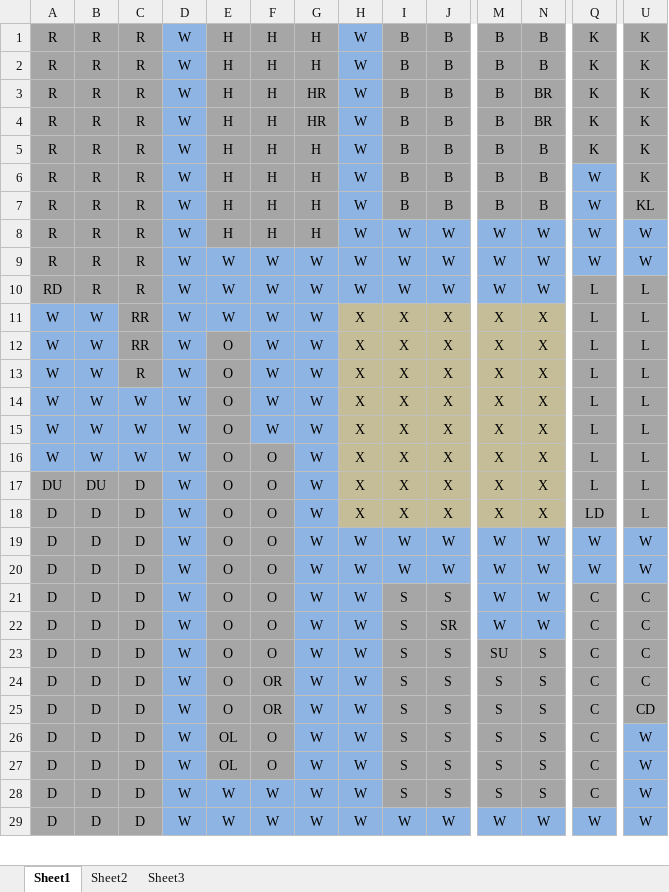
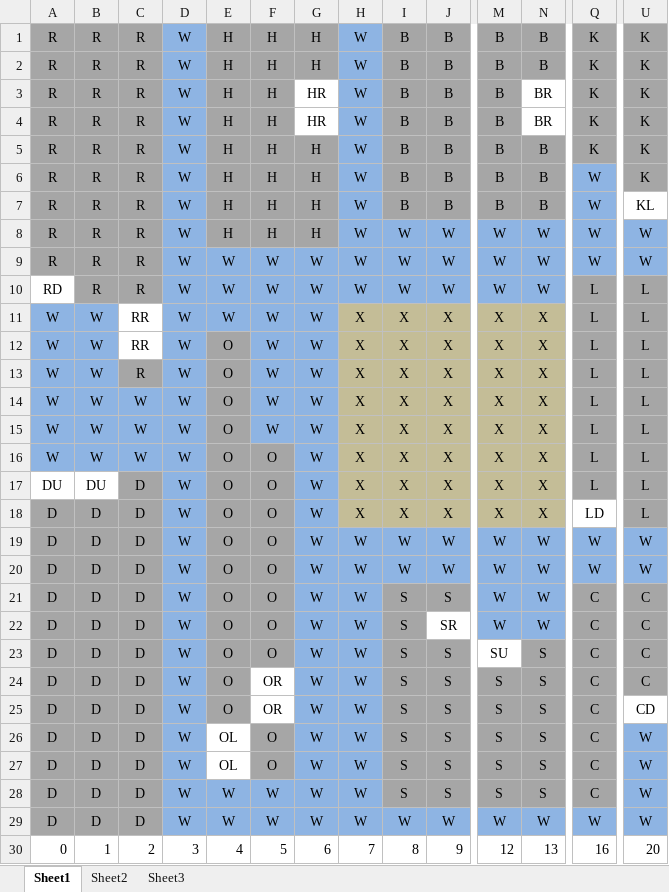
Before and after one commit to esheeder/clueBoard-Oct28, an Excel workbook: BoardLayout.xlsx, sheet Sheet1, drawn as a sheet; only a part is shown, gaps mark what is left out; values as stored, in another font and other column widths than the file's, no borders; rows hold the shown columns only; the diff covers the shown part only; the diff names each change by its address in the sheet, - before the commit and + after, or states it on an @@ line.

```diff
--- a/BoardLayout.xlsx (sheet Sheet1)
+++ b/BoardLayout.xlsx (sheet Sheet1)
-G3:G4 fill: #A6A6A6
+G3:G4 fill: none
-N3:N4 fill: #A6A6A6
+N3:N4 fill: none
-U7 fill: #A6A6A6
+U7 fill: none
-A10 fill: #A6A6A6
+A10 fill: none
-C11:C12 fill: #A6A6A6
+C11:C12 fill: none
-A17:B17 fill: #A6A6A6
+A17:B17 fill: none
-Q18 fill: #A6A6A6
+Q18 fill: none
-J22 fill: #A6A6A6
+J22 fill: none
-M23 fill: #A6A6A6
+M23 fill: none
-F24:F25 fill: #A6A6A6
+F24:F25 fill: none
-U25 fill: #A6A6A6
+U25 fill: none
-E26:E27 fill: #A6A6A6
+E26:E27 fill: none
+row 30: 0 | 1 | 2 | 3 | 4 | 5 | 6 | 7 | 8 | 9 | 12 | 13 | 16 | 20
```
Also changed, not shown: 2 added rows and 20 edited cells elsewhere in this sheet, 8 other files.
